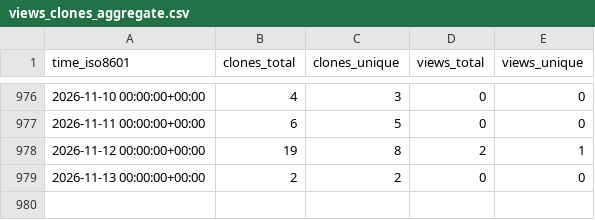
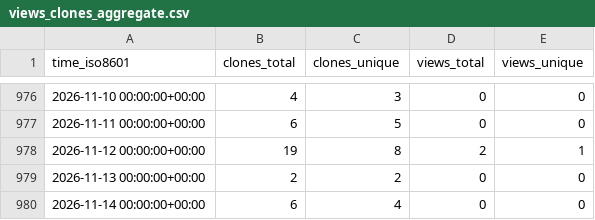
Before and after one commit to stablecaps/vimrc_setup, a CSV file: stablecaps/vimrc_setup/ghrs-data/views_clones_aggregate.csv, drawn as a sheet; only a part is shown, gaps mark what is left out.

```diff
--- a/stablecaps/vimrc_setup/ghrs-data/views_clones_aggregate.csv
+++ b/stablecaps/vimrc_setup/ghrs-data/views_clones_aggregate.csv
@@ -979 +979,2 @@ time_iso8601,clones_total,clones_unique,views_total,views_unique
 2026-11-13 00:00:00+00:00,2,2,0,0
+2026-11-14 00:00:00+00:00,6,4,0,0
```
Also changed, not shown: 1 other file.
